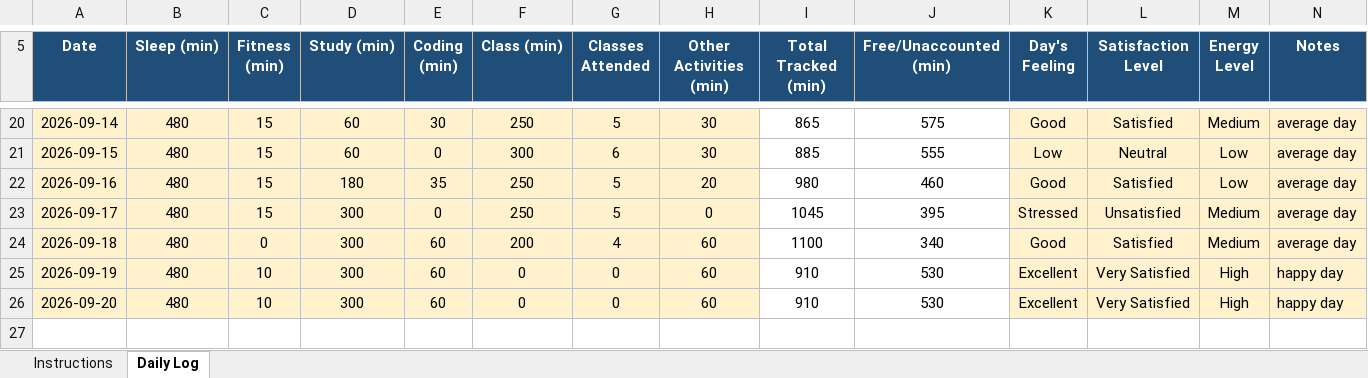
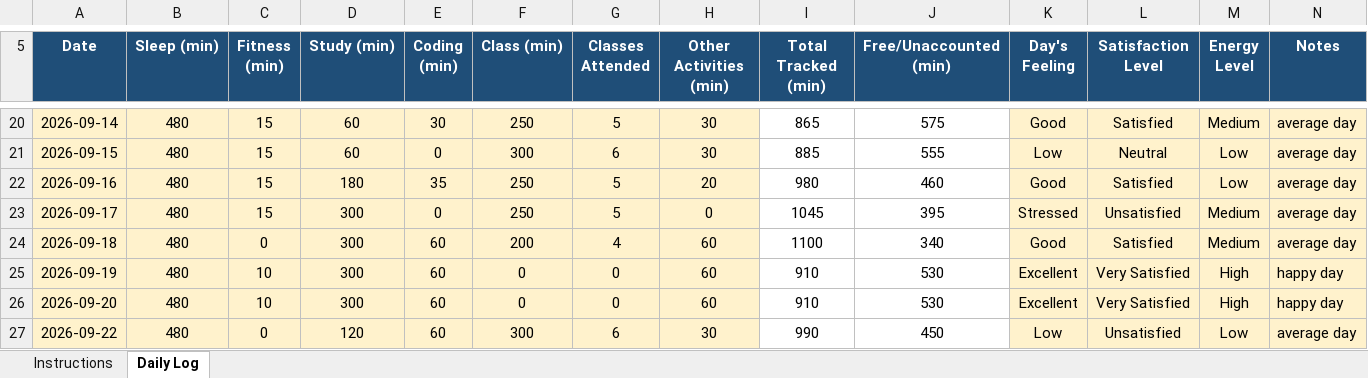
Before and after one commit to bagriapoonam8-hash/776, an Excel workbook: 12603282(1).xlsx, sheet Daily Log, drawn as a sheet; only a part is shown, gaps mark what is left out; values as stored, in another font and other column widths than the file's, no borders; conditional formats not drawn; the diff names each change by its address in the sheet, - before the commit and + after, or states it on an @@ line.

Commit message:
updated on 22-09-2026

```diff
--- a/12603282(1).xlsx (sheet Daily Log)
+++ b/12603282(1).xlsx (sheet Daily Log)
+row 27: 2026-09-22 | 480 | 0 | 120 | 60 | 300 | 6 | 30 | 990 | 450 | Low | Unsatisfied | Low | average day
```
